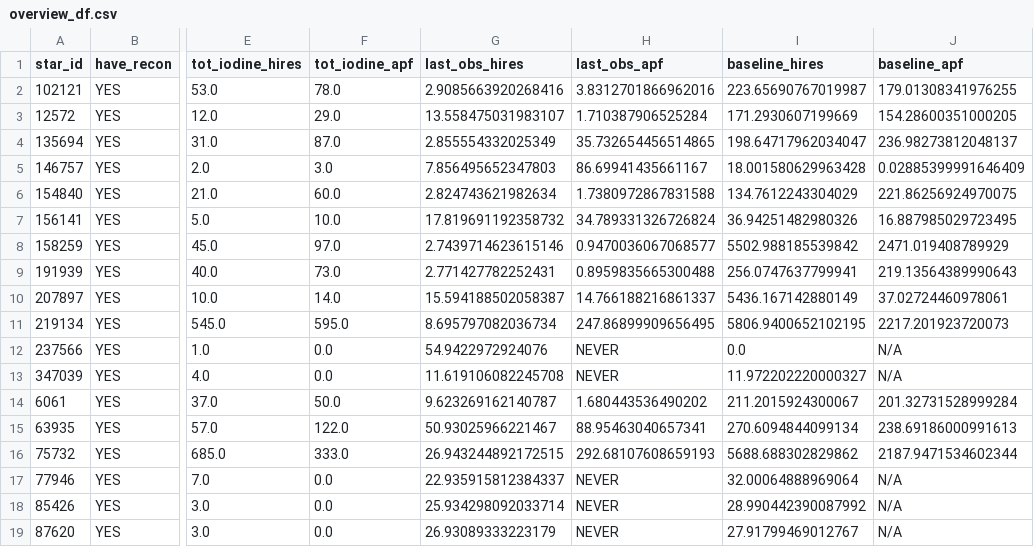
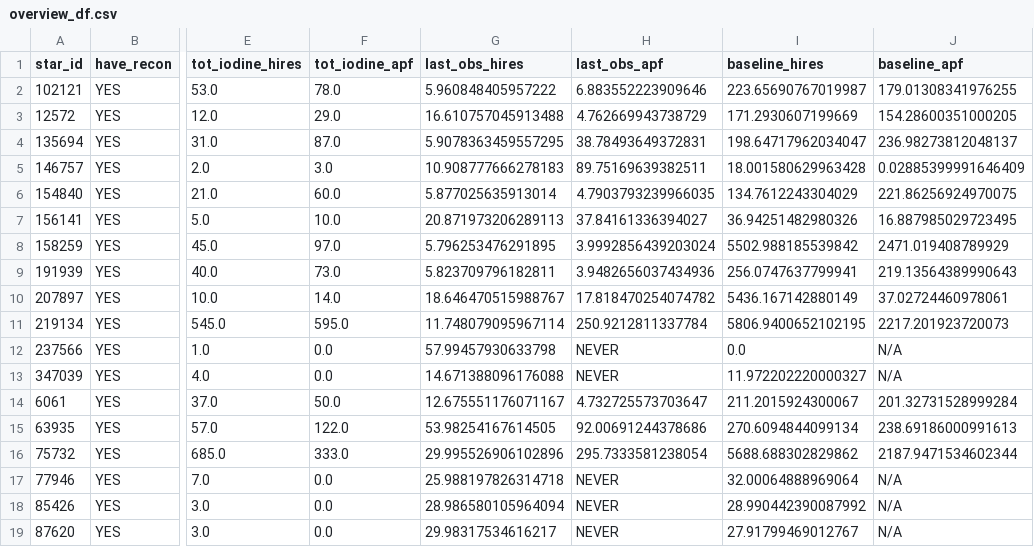
Before and after one commit to California-Planet-Search/distantgiants, a CSV file: csv/overview_df.csv, drawn as a sheet; only a part is shown, gaps mark what is left out; the diff covers the shown part only; the diff names each change by its address in the sheet, - before the commit and + after, or states it on an @@ line.

Commit message:
Now taking into account the next day we are on HIRES for obs requests

```diff
--- a/csv/overview_df.csv
+++ b/csv/overview_df.csv
-G2 (last_obs_hires): 2.9085663920268416
+G2 (last_obs_hires): 5.960848405957222
-H2 (last_obs_apf): 3.8312701866962016
+H2 (last_obs_apf): 6.883552223909646
-G3 (last_obs_hires): 13.558475031983107
+G3 (last_obs_hires): 16.610757045913488
-H3 (last_obs_apf): 1.710387906525284
+H3 (last_obs_apf): 4.762669943738729
-G4 (last_obs_hires): 2.855554332025349
+G4 (last_obs_hires): 5.9078363459557295
-H4 (last_obs_apf): 35.732654456514865
+H4 (last_obs_apf): 38.78493649372831
-G5 (last_obs_hires): 7.856495652347803
+G5 (last_obs_hires): 10.908777666278183
-H5 (last_obs_apf): 86.69941435661167
+H5 (last_obs_apf): 89.75169639382511
-G6 (last_obs_hires): 2.824743621982634
+G6 (last_obs_hires): 5.877025635913014
-H6 (last_obs_apf): 1.7380972867831588
+H6 (last_obs_apf): 4.7903793239966035
-G7 (last_obs_hires): 17.819691192358732
+G7 (last_obs_hires): 20.871973206289113
-H7 (last_obs_apf): 34.789331326726824
+H7 (last_obs_apf): 37.84161336394027
-G8 (last_obs_hires): 2.7439714623615146
+G8 (last_obs_hires): 5.796253476291895
-H8 (last_obs_apf): 0.9470036067068577
+H8 (last_obs_apf): 3.9992856439203024
-G9 (last_obs_hires): 2.771427782252431
+G9 (last_obs_hires): 5.823709796182811
-H9 (last_obs_apf): 0.8959835665300488
+H9 (last_obs_apf): 3.9482656037434936
-G10 (last_obs_hires): 15.594188502058387
+G10 (last_obs_hires): 18.646470515988767
-H10 (last_obs_apf): 14.766188216861337
+H10 (last_obs_apf): 17.818470254074782
-G11 (last_obs_hires): 8.695797082036734
+G11 (last_obs_hires): 11.748079095967114
-H11 (last_obs_apf): 247.86899909656495
+H11 (last_obs_apf): 250.9212811337784
-G12 (last_obs_hires): 54.9422972924076
+G12 (last_obs_hires): 57.99457930633798
-G13 (last_obs_hires): 11.619106082245708
+G13 (last_obs_hires): 14.671388096176088
-G14 (last_obs_hires): 9.623269162140787
+G14 (last_obs_hires): 12.675551176071167
-H14 (last_obs_apf): 1.680443536490202
+H14 (last_obs_apf): 4.732725573703647
-G15 (last_obs_hires): 50.93025966221467
+G15 (last_obs_hires): 53.98254167614505
-H15 (last_obs_apf): 88.95463040657341
+H15 (last_obs_apf): 92.00691244378686
-G16 (last_obs_hires): 26.943244892172515
+G16 (last_obs_hires): 29.995526906102896
-H16 (last_obs_apf): 292.68107608659193
+H16 (last_obs_apf): 295.7333581238054
-G17 (last_obs_hires): 22.935915812384337
+G17 (last_obs_hires): 25.988197826314718
-G18 (last_obs_hires): 25.934298092033714
+G18 (last_obs_hires): 28.986580105964094
-G19 (last_obs_hires): 26.93089333223179
+G19 (last_obs_hires): 29.98317534616217
```
Also changed, not shown: 28 edited cells elsewhere in this file, 8 other files.
